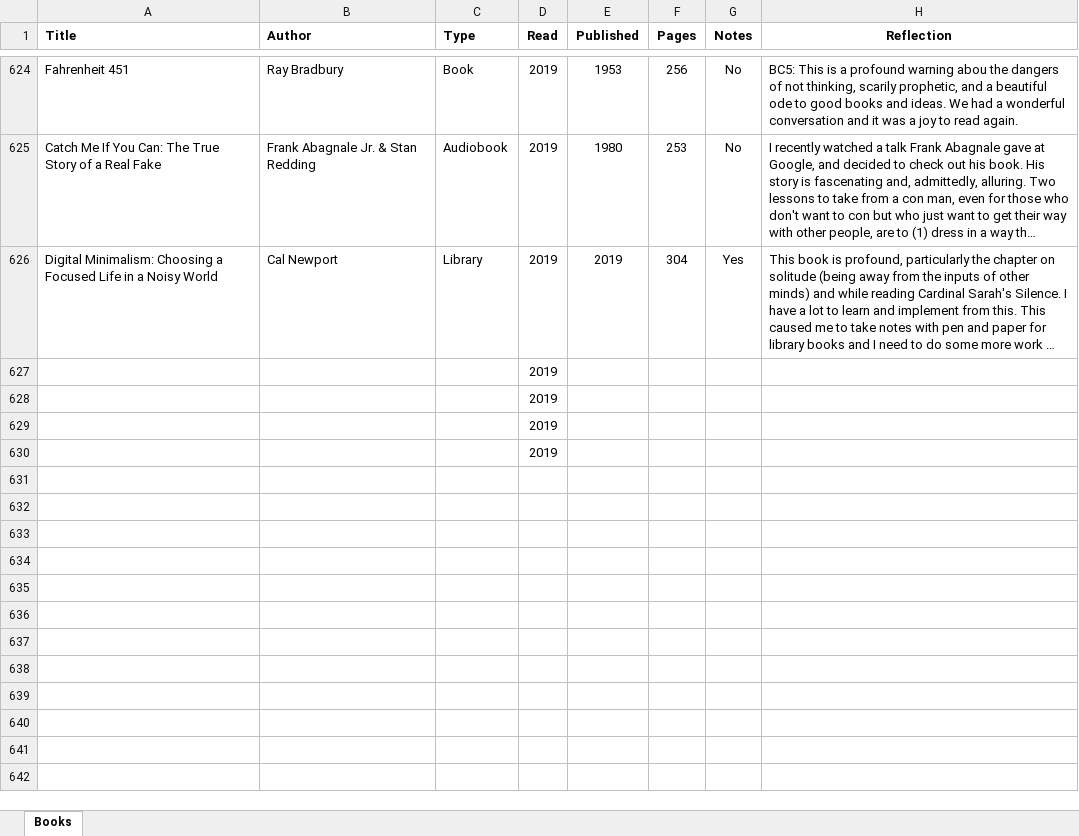
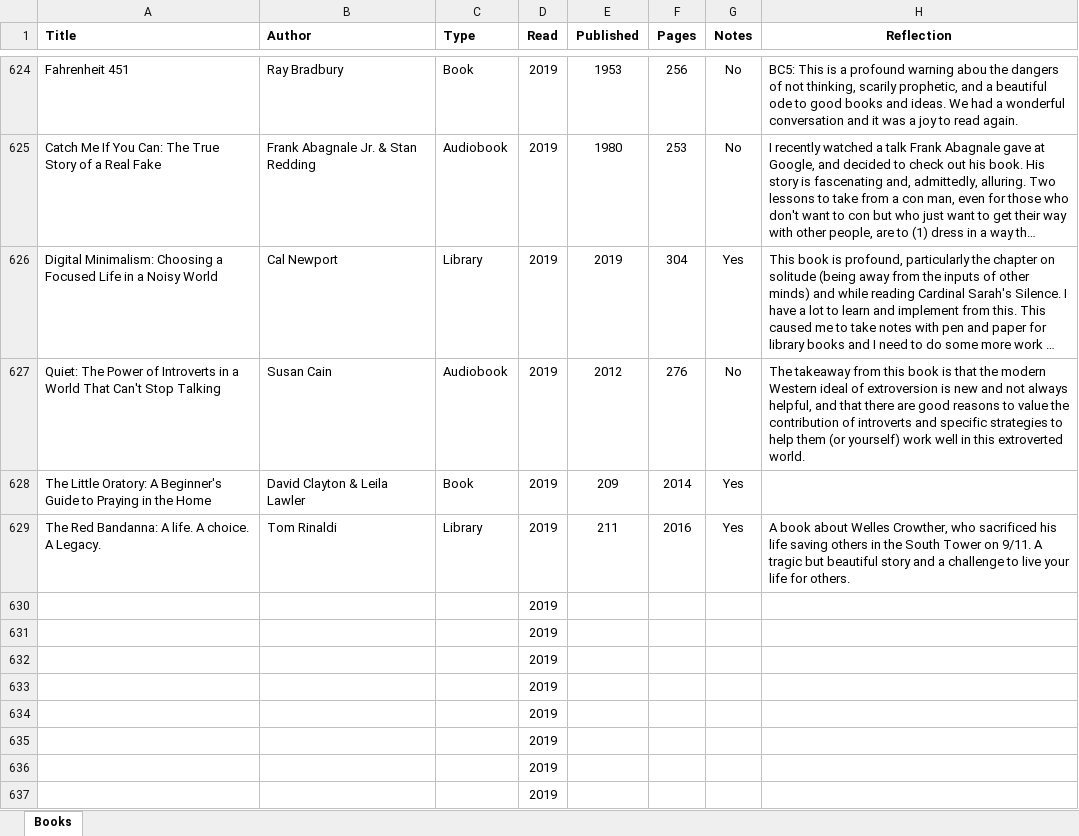
Before and after one commit to mkudija/mkudija.github.io, an Excel workbook: reading/reading.xlsx, sheet Books, drawn as a sheet; only a part is shown, gaps mark what is left out; the shorter side is filled out with more unchanged rows; long unchanged cells end in …; values as stored, in another font and other column widths than the file's, no borders; the diff names each change by its address in the sheet, - before the commit and + after, or states it on an @@ line.

Commit message:
Quiet, Little Oratory, Red Bandanna

```diff
--- a/reading/reading.xlsx (sheet Books)
+++ b/reading/reading.xlsx (sheet Books)
+row 627: Quiet: The Power of Introverts in a World That Can't Stop Talking | Susan Cain | Audiobook | 2019 | 2012 | 276 | No | The takeaway from this book is that the modern Western ideal of extroversion is new and not always helpful, and that there are good reasons to value the contribution of introverts and specific strategies to help them (or yourself) work well in this extroverted world.
+row 628: The Little Oratory: A Beginner's Guide to Praying in the Home | David Clayton & Leila Lawler | Book | 2019 | 209 | 2014 | Yes
+row 629: The Red Bandanna: A life. A choice. A Legacy. | Tom Rinaldi | Library | 2019 | 211 | 2016 | Yes | A book about Welles Crowther, who sacrificed his life saving others in the South Tower on 9/11. A tragic but beautiful story and a challenge to live your life for others.
+row 630:  |  |  | 2019
+row 631:  |  |  | 2019
+row 632:  |  |  | 2019
+row 633:  |  |  | 2019
+row 634:  |  |  | 2019
+row 635:  |  |  | 2019
```
Also changed, not shown: 3 other files.
